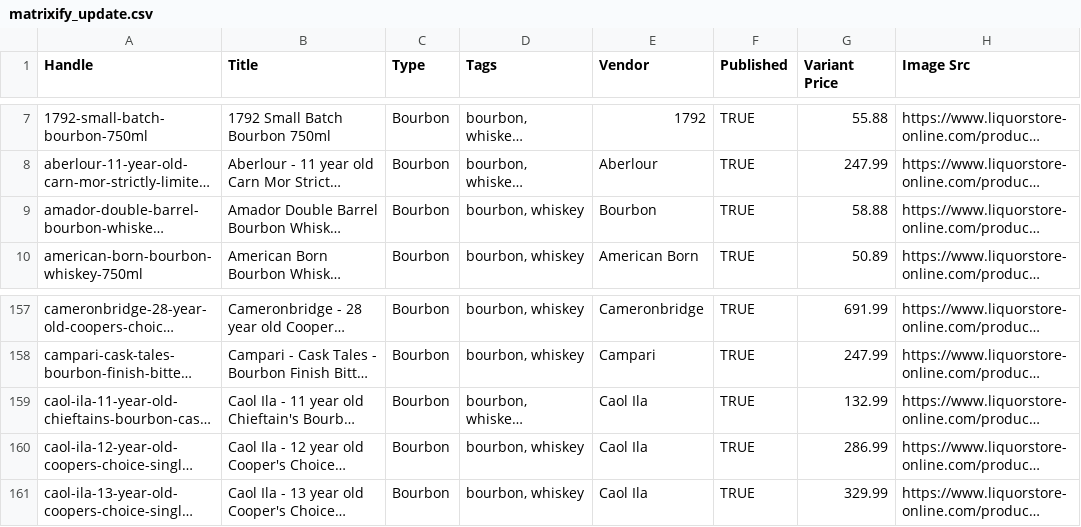
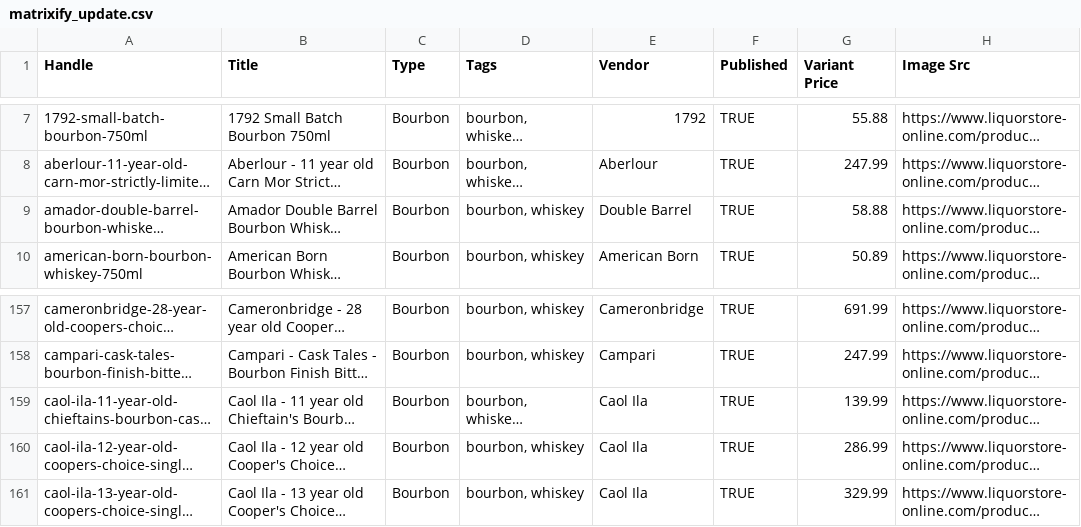
Before and after one commit to Njawnson/bourbon-shopify-sync, a CSV file: output/matrixify_update.csv, drawn as a sheet; only a part is shown, gaps mark what is left out; long unchanged cells end in …; the diff names each change by its address in the sheet, - before the commit and + after, or states it on an @@ line.

```diff
--- a/output/matrixify_update.csv
+++ b/output/matrixify_update.csv
-E9 (Vendor): Bourbon
+E9 (Vendor): Double Barrel
-G159 (Variant Price): 132.99
+G159 (Variant Price): 139.99
```
